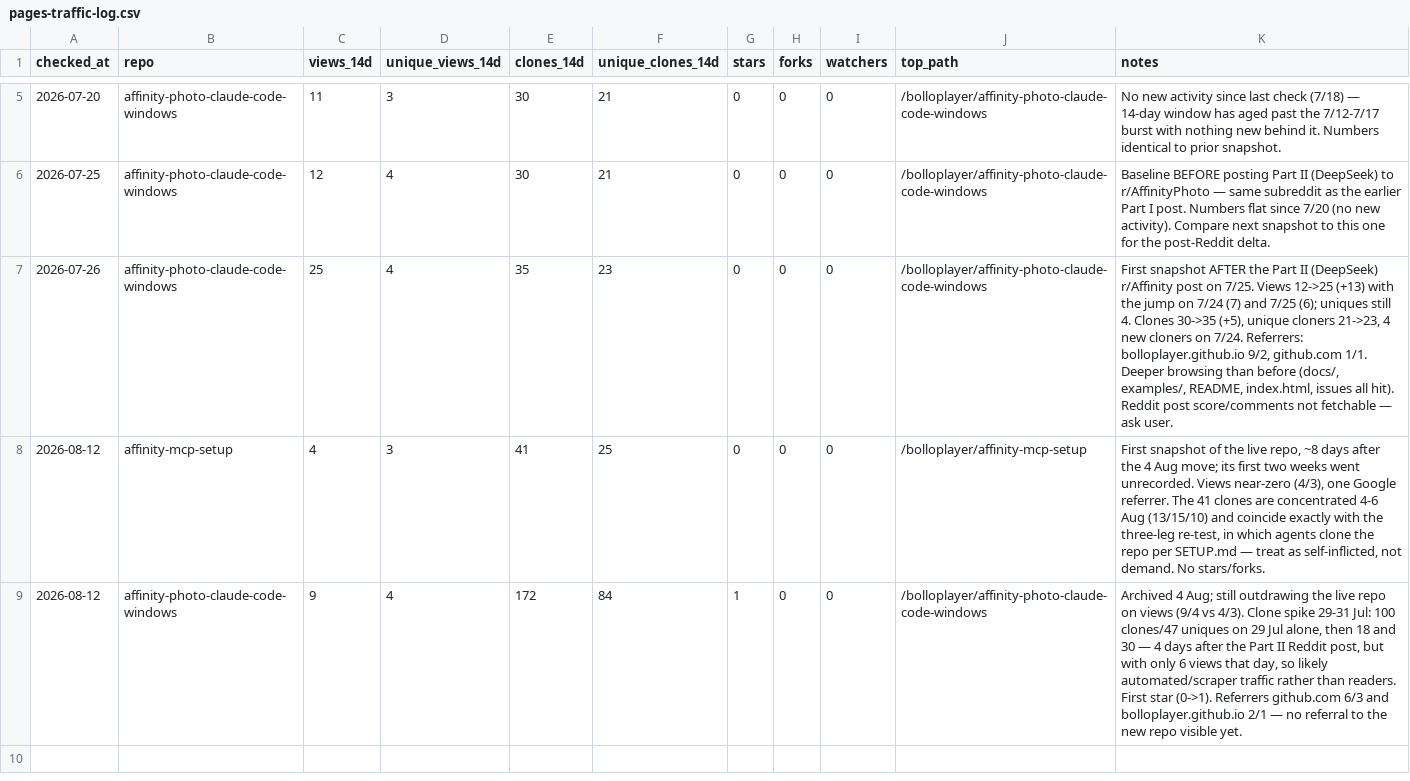
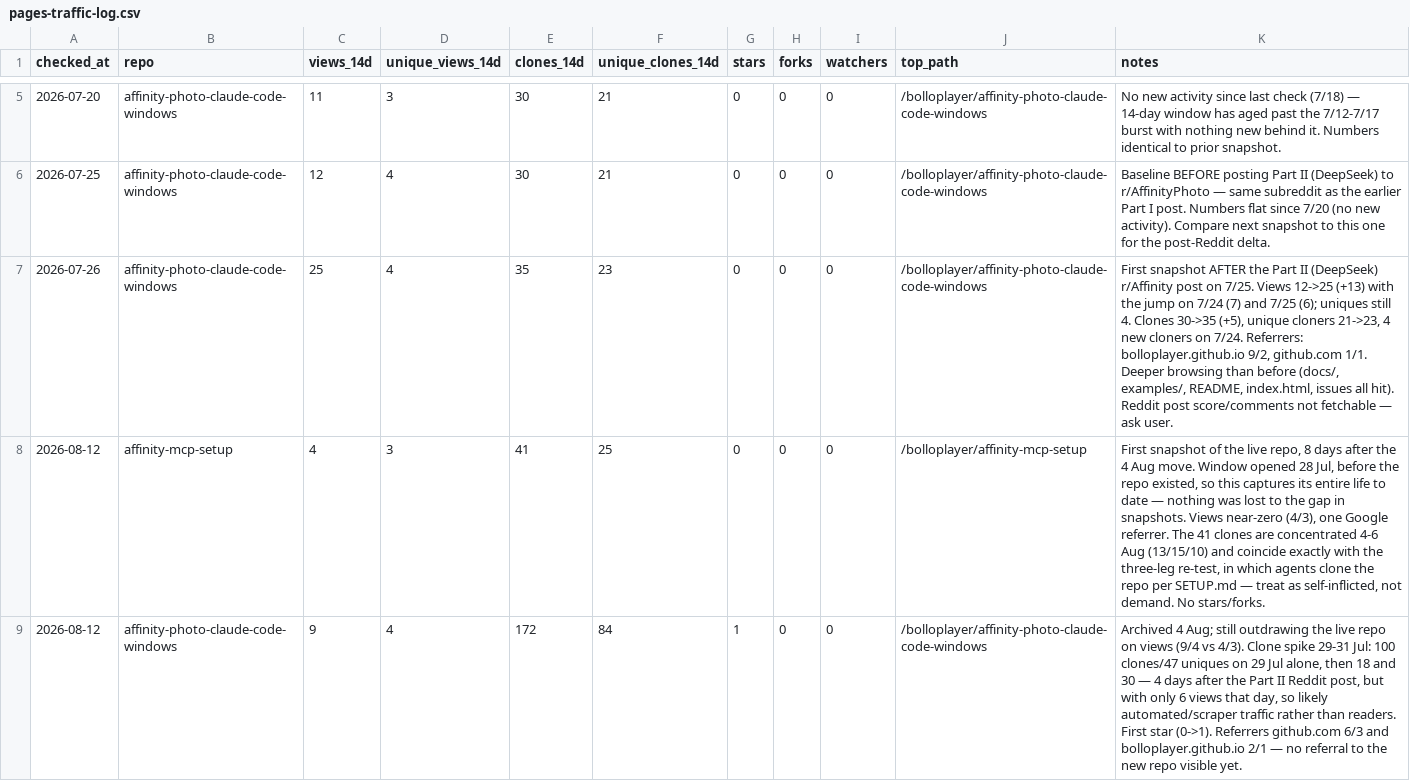
Before and after one commit to bolloplayer/affinity-mcp-setup, a CSV file: analytics/pages-traffic-log.csv, drawn as a sheet; only a part is shown, gaps mark what is left out.

```diff
--- a/analytics/pages-traffic-log.csv
+++ b/analytics/pages-traffic-log.csv
@@ -7,3 +7,3 @@ checked_at,repo,views_14d,unique_views_14d,clones_14d,unique_clones_14d,stars,fo
 2026-07-26,affinity-photo-claude-code-windows,25,4,35,23,0,0,0,/bolloplayer/affinity-photo-claude-code-windows,"First snapshot AFTER the Part II (DeepSeek) r/Affinity post on 7/25. Views 12->25 (+13) with the jump on 7/24 (7) and 7/25 (6); uniques still 4. Clones 30->35 (+5), unique cloners 21->23, 4 new cloners on 7/24. Referrers: bolloplayer.github.io 9/2, github.com 1/1. Deeper browsing than before (docs/, examples/, README, index.html, issues all hit). Reddit post score/comments not fetchable — ask user."
-2026-08-12,affinity-mcp-setup,4,3,41,25,0,0,0,/bolloplayer/affinity-mcp-setup,"First snapshot of the live repo, ~8 days after the 4 Aug move; its first two weeks went unrecorded. Views near-zero (4/3), one Google referrer. The 41 clones are concentrated 4-6 Aug (13/15/10) and coincide exactly with the three-leg re-test, in which agents clone the repo per SETUP.md — treat as self-inflicted, not demand. No stars/forks."
+2026-08-12,affinity-mcp-setup,4,3,41,25,0,0,0,/bolloplayer/affinity-mcp-setup,"First snapshot of the live repo, 8 days after the 4 Aug move. Window opened 28 Jul, before the repo existed, so this captures its entire life to date — nothing was lost to the gap in snapshots. Views near-zero (4/3), one Google referrer. The 41 clones are concentrated 4-6 Aug (13/15/10) and coincide exactly with the three-leg re-test, in which agents clone the repo per SETUP.md — treat as self-inflicted, not demand. No stars/forks."
 2026-08-12,affinity-photo-claude-code-windows,9,4,172,84,1,0,0,/bolloplayer/affinity-photo-claude-code-windows,"Archived 4 Aug; still outdrawing the live repo on views (9/4 vs 4/3). Clone spike 29-31 Jul: 100 clones/47 uniques on 29 Jul alone, then 18 and 30 — 4 days after the Part II Reddit post, but with only 6 views that day, so likely automated/scraper traffic rather than readers. First star (0->1). Referrers github.com 6/3 and bolloplayer.github.io 2/1 — no referral to the new repo visible yet."
```
Also changed, not shown: 1 other file.
